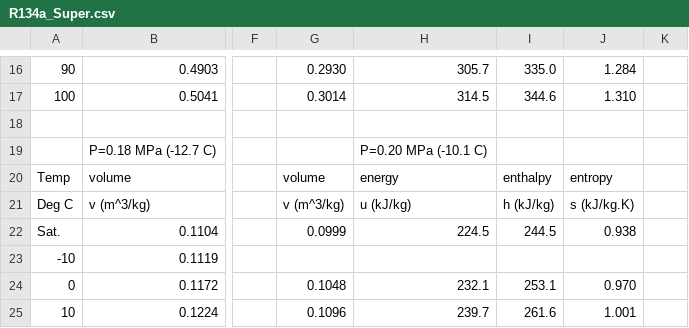
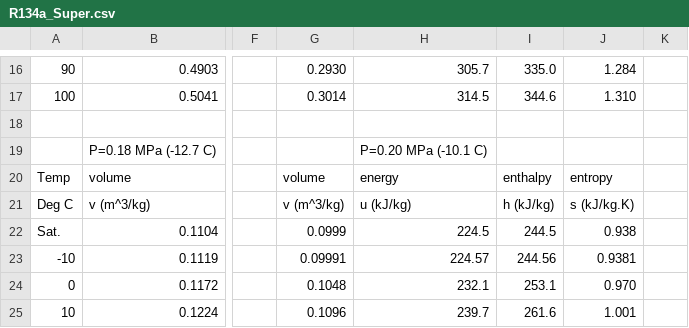
Before and after one commit to Buddhi19/PythonLibrary-proptables, a CSV file: proptables/R134a/R134a_Super.csv, drawn as a sheet; only a part is shown, gaps mark what is left out; the diff names each change by its address in the sheet, - before the commit and + after, or states it on an @@ line.

```diff
--- a/proptables/R134a/R134a_Super.csv
+++ b/proptables/R134a/R134a_Super.csv
-G23: (empty)
+G23: 0.09991
-H23: (empty)
+H23: 224.57
-I23: (empty)
+I23: 244.56
-J23: (empty)
+J23: 0.9381
```
Also changed, not shown: build/lib/proptables/R134a/R134a_Super.csv, 10 other files.
